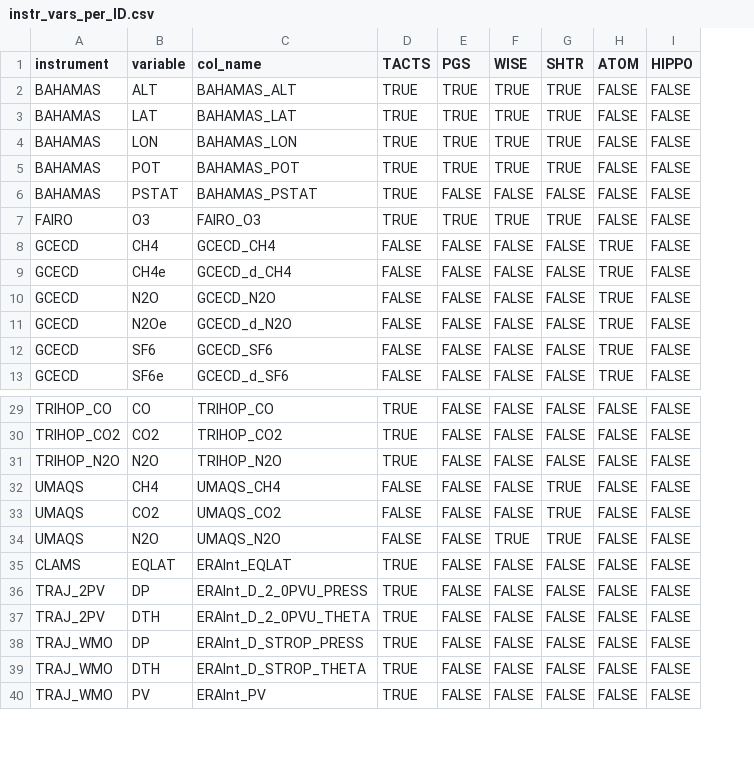
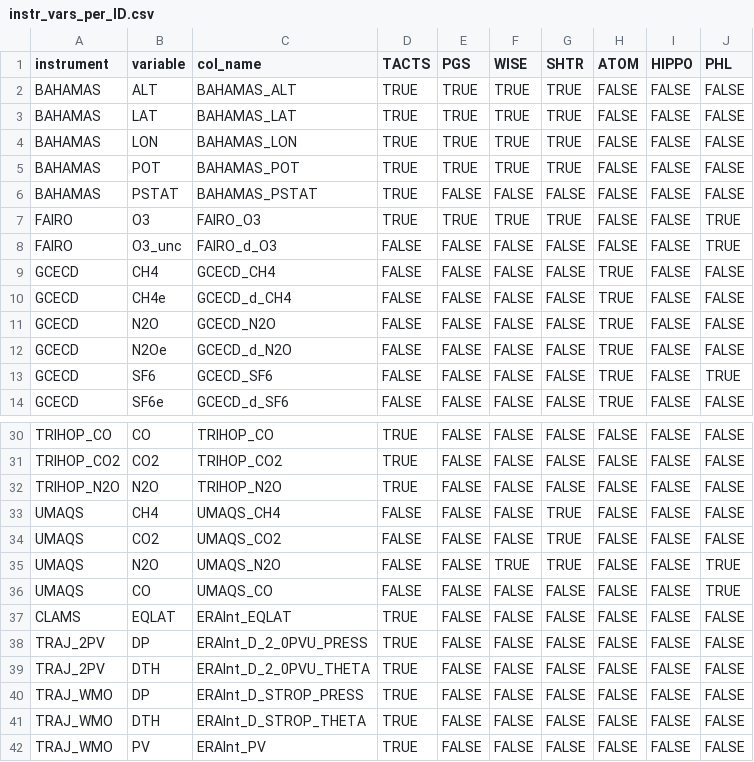
Before and after one commit to SophieBauchinger/dataTools, a CSV file: instr_vars_per_ID.csv, drawn as a sheet; only a part is shown, gaps mark what is left out; the diff names each change by its address in the sheet, - before the commit and + after, or states it on an @@ line.

Commit message:
phileas - data for transfer flights 7 and 19

```diff
--- a/instr_vars_per_ID.csv
+++ b/instr_vars_per_ID.csv
+column J (PHL), rows 2-7: FALSE | FALSE | FALSE | FALSE | FALSE | TRUE; rows 9-14: FALSE | FALSE | FALSE | FALSE | TRUE | FALSE; rows 30-35: FALSE | FALSE | FALSE | FALSE | FALSE | TRUE; rows 37-42: all FALSE
+row 8: FAIRO | O3_unc | FAIRO_d_O3 | FALSE | FALSE | FALSE | FALSE | FALSE | FALSE | TRUE
+row 36: UMAQS | CO | UMAQS_CO | FALSE | FALSE | FALSE | FALSE | FALSE | FALSE | TRUE
```
Also changed, not shown: substances.csv, 13 other files.
